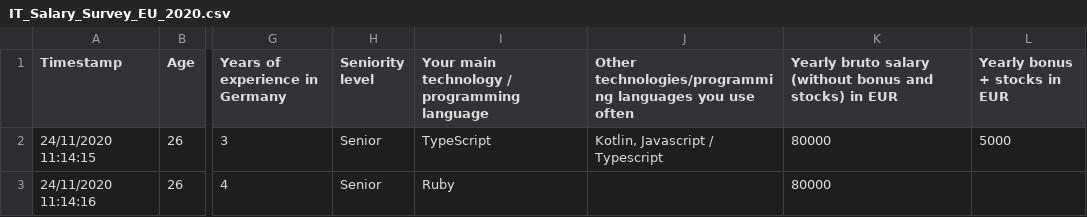
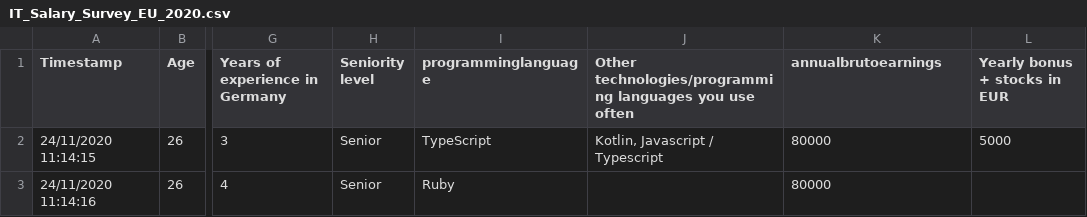
Before and after one commit to celinatromp/yc2402bigdata, a CSV file: IT_Salary_Survey_EU_2020.csv, drawn as a sheet; only a part is shown, gaps mark what is left out; the diff names each change by its address in the sheet, - before the commit and + after, or states it on an @@ line.

```diff
--- a/IT_Salary_Survey_EU_2020.csv
+++ b/IT_Salary_Survey_EU_2020.csv
-I1: Your main technology / programming language
+I1: programminglanguage
-K1: Yearly bruto salary (without bonus and stocks) in EUR
+K1: annualbrutoearnings
```
Also changed, not shown: 2 other files.
